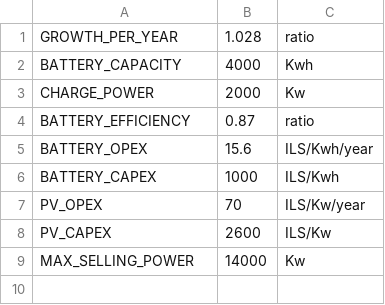
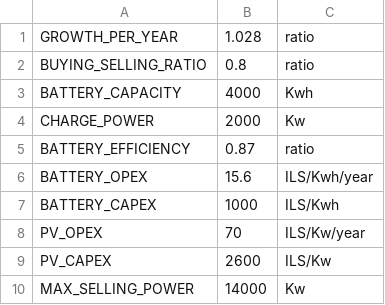
Before and after one commit to RazasSapir/ThousandSuns, a CSV file: hourly_simulation/parameters.csv, drawn as a sheet.

```diff
--- a/hourly_simulation/parameters.csv
+++ b/hourly_simulation/parameters.csv
@@ -1,2 +1,3 @@
 GROWTH_PER_YEAR,1.028,ratio
+BUYING_SELLING_RATIO,0.8  ,ratio
 BATTERY_CAPACITY,4000,Kwh
```
Also changed, not shown: 19 other files.
